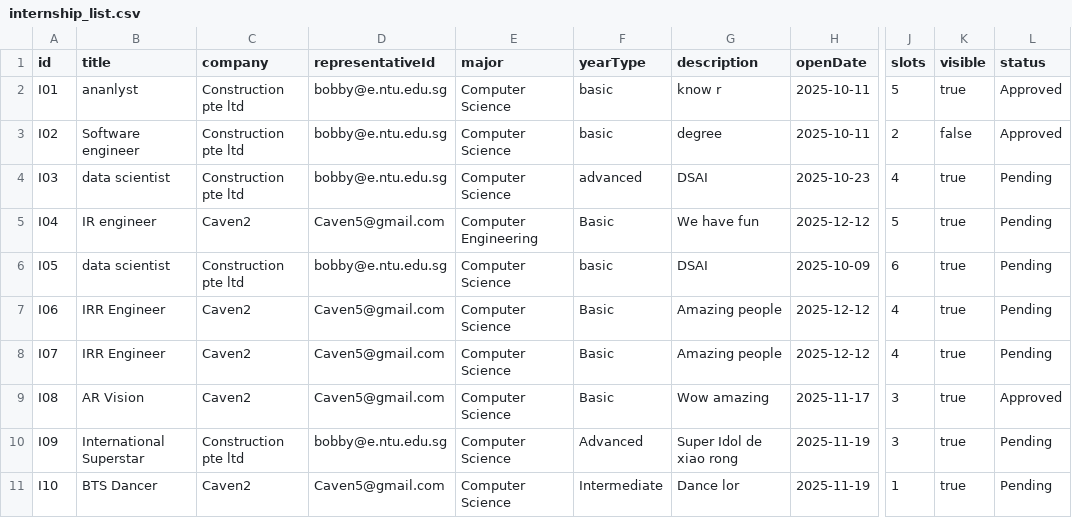
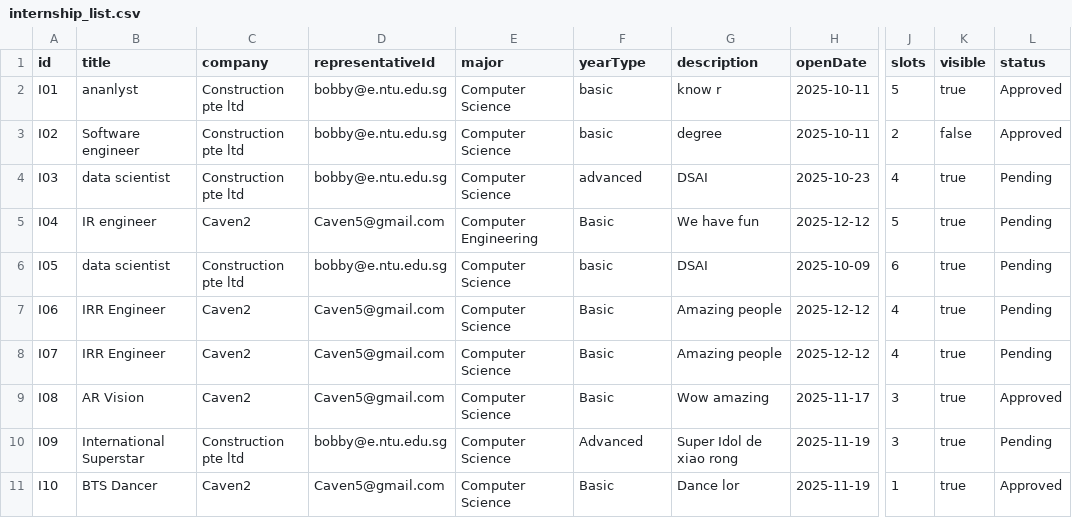
Before and after one commit to ItsYoude/sc2002-project, a CSV file: sc2002_project/src/data/internship_list.csv, drawn as a sheet; only a part is shown, gaps mark what is left out; the diff names each change by its address in the sheet, - before the commit and + after, or states it on an @@ line.

```diff
--- a/sc2002_project/src/data/internship_list.csv
+++ b/sc2002_project/src/data/internship_list.csv
-F11 (yearType): Intermediate
+F11 (yearType): Basic
-L11 (status): Pending
+L11 (status): Approved
```
Also changed, not shown: sc2002_project/src/data/sample_student_list.csv, 14 other files.
